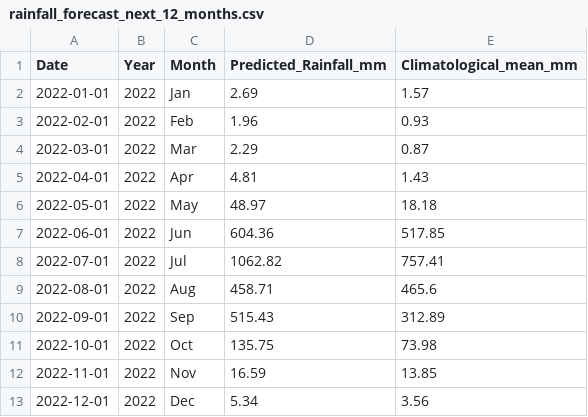
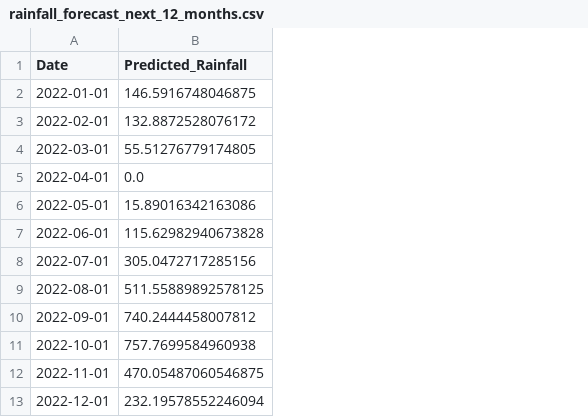
Before and after one commit to ceodaniyal/mumbai_rainfall_forecasting, a CSV file: rainfall_forecast_next_12_months.csv, drawn as a sheet; removed rows and columns are numbered as before the commit, all else as after; the diff names each change by its address in the sheet, - before the commit and + after, or states it on an @@ line.

```diff
--- a/rainfall_forecast_next_12_months.csv
+++ b/rainfall_forecast_next_12_months.csv
-column B (Year), rows 2-13: all 2022
-column C (Month), rows 2-13: Jan | Feb | Mar | Apr | May | Jun | Jul | Aug | Sep | Oct | Nov | Dec
-column D (Predicted_Rainfall_mm), rows 2-13: 2.69 | 1.96 | 2.29 | 4.81 | 48.97 | 604.36 | 1062.82 | 458.71 | 515.43 | 135.75 | 16.59 | 5.34
-column E (Climatological_mean_mm), rows 2-13: 1.57 | 0.93 | 0.87 | 1.43 | 18.18 | 517.85 | 757.41 | 465.6 | 312.89 | 73.98 | 13.85 | 3.56
+column B (Predicted_Rainfall), rows 2-13: 146.5916748046875 | 132.8872528076172 | 55.51276779174805 | 0.0 | 15.89016342163086 | 115.62982940673828 | 305.0472717285156 | 511.55889892578125 | 740.2444458007812 | 757.7699584960938 | 470.05487060546875 | 232.19578552246094
```
Also changed, not shown: feature_importance.csv, 4 other files.
